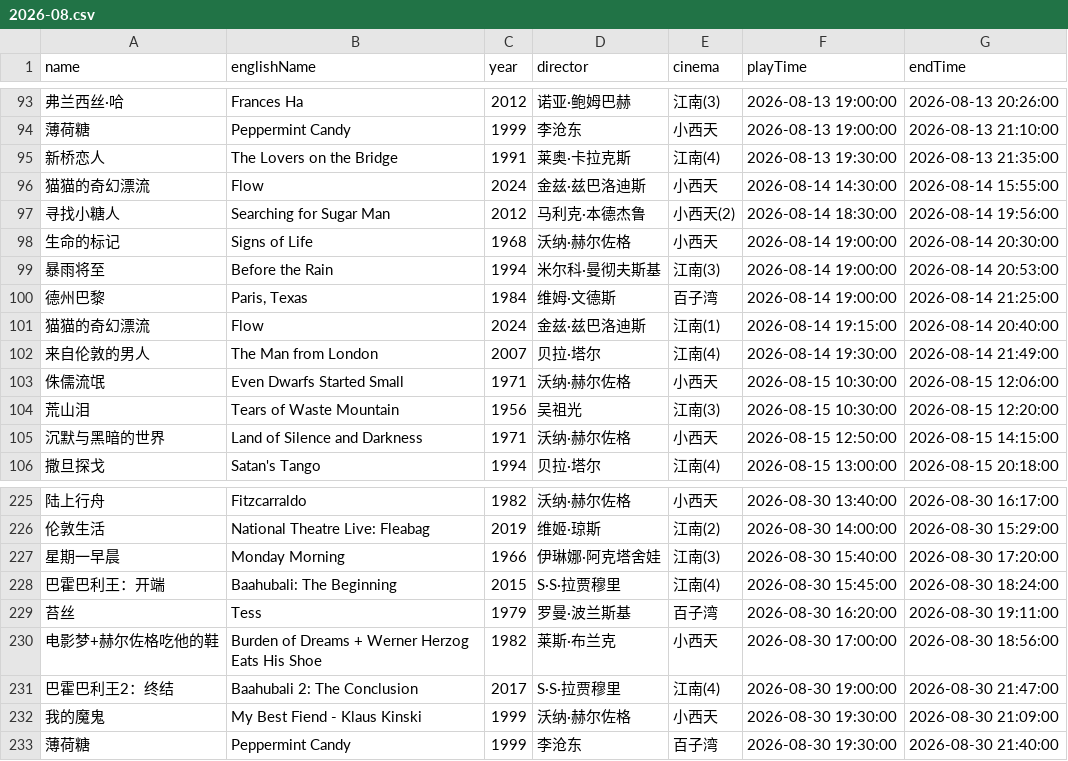
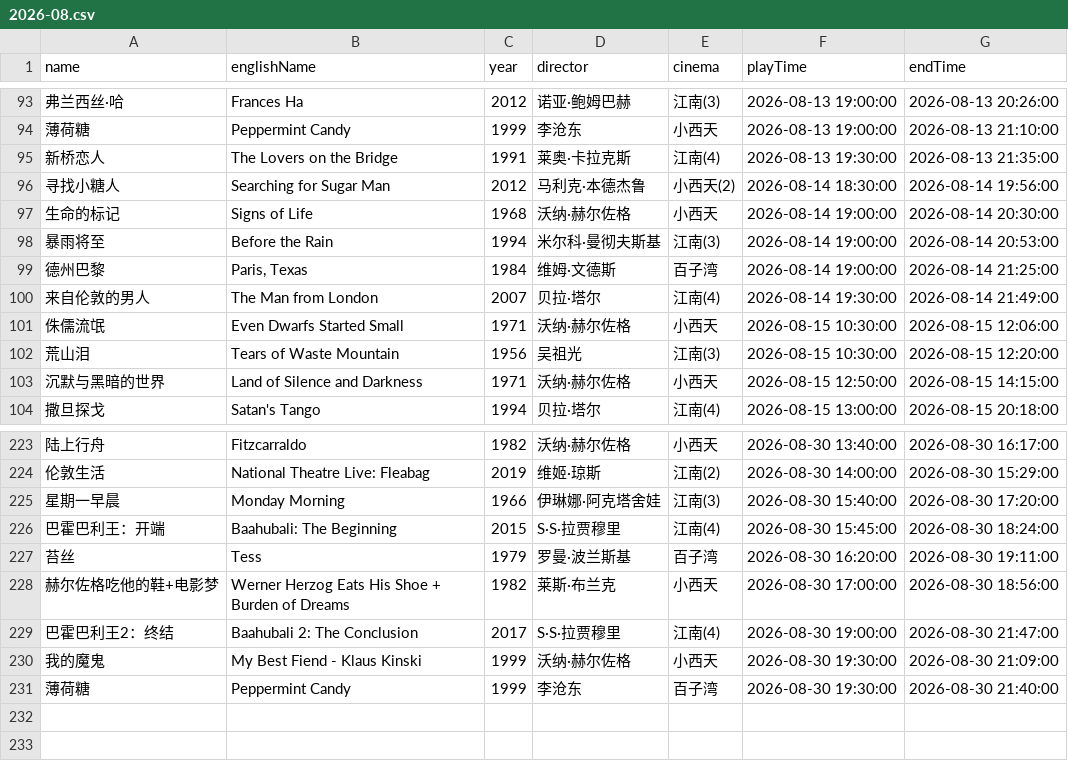
Before and after one commit to kang8/cfacal, a CSV file: assets/csv/2026-08.csv, drawn as a sheet; only a part is shown, gaps mark what is left out.

```diff
--- a/assets/csv/2026-08.csv
+++ b/assets/csv/2026-08.csv
@@ -95,3 +95,2 @@ name,englishName,year,director,cinema,playTime,endTime
 新桥恋人,The Lovers on the Bridge,1991,莱奥·卡拉克斯,江南(4),2026-08-13 19:30:00,2026-08-13 21:35:00
-猫猫的奇幻漂流,Flow,2024,金兹·兹巴洛迪斯,小西天,2026-08-14 14:30:00,2026-08-14 15:55:00
 寻找小糖人,Searching for Sugar Man,2012,马利克·本德杰鲁,小西天(2),2026-08-14 18:30:00,2026-08-14 19:56:00
@@ -100,3 +99,2 @@ name,englishName,year,director,cinema,playTime,endTime
 德州巴黎,"Paris, Texas",1984,维姆·文德斯,百子湾,2026-08-14 19:00:00,2026-08-14 21:25:00
-猫猫的奇幻漂流,Flow,2024,金兹·兹巴洛迪斯,江南(1),2026-08-14 19:15:00,2026-08-14 20:40:00
 来自伦敦的男人,The Man from London,2007,贝拉·塔尔,江南(4),2026-08-14 19:30:00,2026-08-14 21:49:00
@@ -229,3 +227,3 @@ name,englishName,year,director,cinema,playTime,endTime
 苔丝,Tess,1979,罗曼·波兰斯基,百子湾,2026-08-30 16:20:00,2026-08-30 19:11:00
-电影梦+赫尔佐格吃他的鞋,Burden of Dreams + Werner Herzog Eats His Shoe,1982,莱斯·布兰克,小西天,2026-08-30 17:00:00,2026-08-30 18:56:00
+赫尔佐格吃他的鞋+电影梦,Werner Herzog Eats His Shoe + Burden of Dreams,1982,莱斯·布兰克,小西天,2026-08-30 17:00:00,2026-08-30 18:56:00
 巴霍巴利王2：终结,Baahubali 2: The Conclusion,2017,S·S·拉贾穆里,江南(4),2026-08-30 19:00:00,2026-08-30 21:47:00
```
Also changed, not shown: 9 other files.
